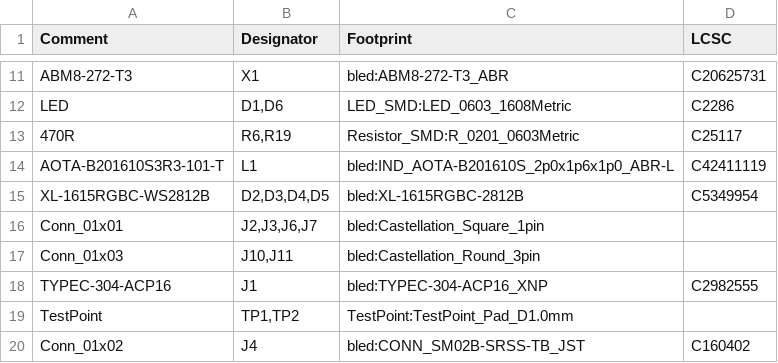
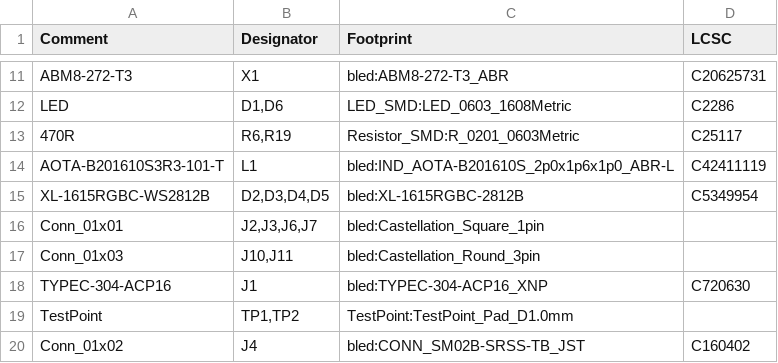
Before and after one commit to DanNixon/bled, a CSV file: pcb/bled-stamp/fab/bom.csv, drawn as a sheet; only a part is shown, gaps mark what is left out.

```diff
--- a/pcb/bled-stamp/fab/bom.csv
+++ b/pcb/bled-stamp/fab/bom.csv
@@ -17,3 +17,3 @@ Conn_01x01,"J2,J3,J6,J7",bled:Castellation_Square_1pin,
 Conn_01x03,"J10,J11",bled:Castellation_Round_3pin,
-TYPEC-304-ACP16,J1,bled:TYPEC-304-ACP16_XNP,C2982555
+TYPEC-304-ACP16,J1,bled:TYPEC-304-ACP16_XNP,C720630
 TestPoint,"TP1,TP2",TestPoint:TestPoint_Pad_D1.0mm,
```
Also changed, not shown: 3 other files.
